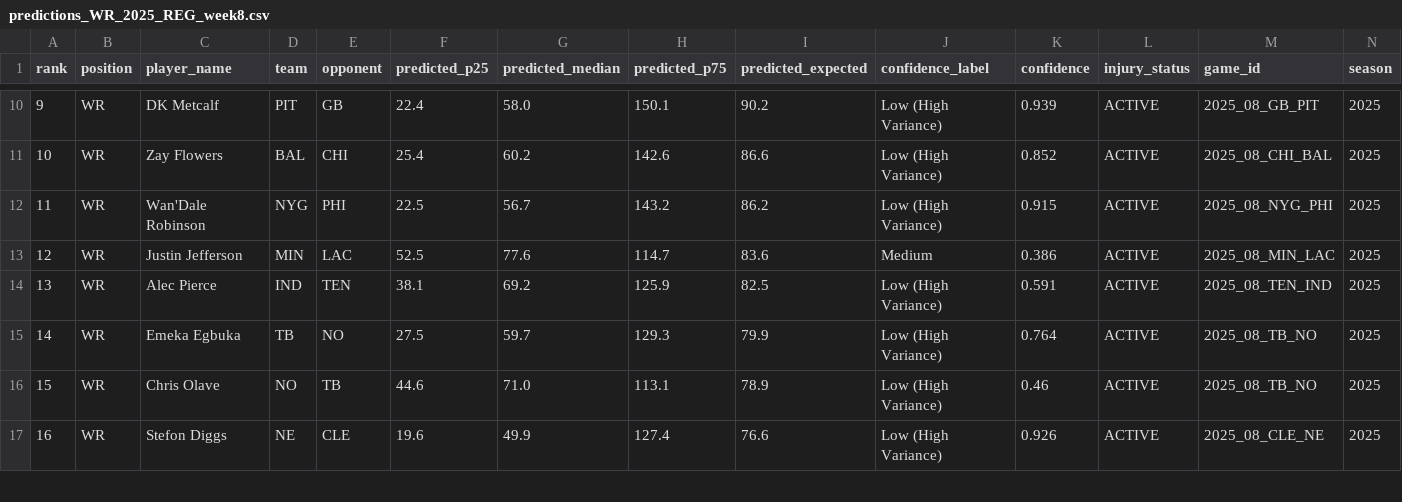
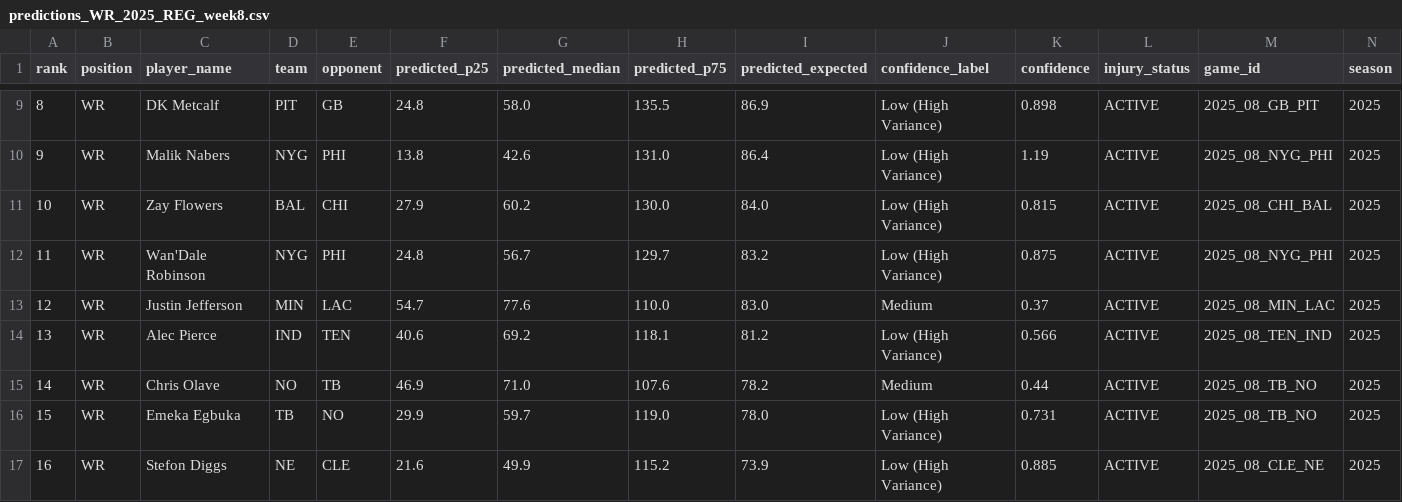
Before and after one commit to jam3gw/line-predictions, a CSV file: reports/predictions_WR_2025_REG_week8.csv, drawn as a sheet; only a part is shown, gaps mark what is left out; removed rows and columns are numbered as before the commit, all else as after; rows hold the shown columns only; the diff covers the shown part only; the diff names each change by its address in the sheet, - before the commit and + after, or states it on an @@ line.

```diff
--- a/reports/predictions_WR_2025_REG_week8.csv
+++ b/reports/predictions_WR_2025_REG_week8.csv
@@ column A (rank) renumbered between rows 9 and 21 @@
-F9 (predicted_p25): 22.4
+F9 (predicted_p25): 24.8
-H9 (predicted_p75): 150.1
+H9 (predicted_p75): 135.5
-I9 (predicted_expected): 90.2
+I9 (predicted_expected): 86.9
-K9 (confidence): 0.939
+K9 (confidence): 0.898
+row 10: 9 | WR | Malik Nabers | NYG | PHI | 13.8 | 42.6 | 131.0 | 86.4 | Low (High Variance) | 1.19 | ACTIVE | 2025_08_NYG_PHI | 2025
-F11 (predicted_p25): 25.4
+F11 (predicted_p25): 27.9
-H11 (predicted_p75): 142.6
+H11 (predicted_p75): 130.0
-I11 (predicted_expected): 86.6
+I11 (predicted_expected): 84.0
-K11 (confidence): 0.852
+K11 (confidence): 0.815
-F12 (predicted_p25): 22.5
+F12 (predicted_p25): 24.8
-H12 (predicted_p75): 143.2
+H12 (predicted_p75): 129.7
-I12 (predicted_expected): 86.2
+I12 (predicted_expected): 83.2
-K12 (confidence): 0.915
+K12 (confidence): 0.875
-F13 (predicted_p25): 52.5
+F13 (predicted_p25): 54.7
-H13 (predicted_p75): 114.7
+H13 (predicted_p75): 110.0
-I13 (predicted_expected): 83.6
+I13 (predicted_expected): 83.0
-K13 (confidence): 0.386
+K13 (confidence): 0.37
-F14 (predicted_p25): 38.1
+F14 (predicted_p25): 40.6
-H14 (predicted_p75): 125.9
+H14 (predicted_p75): 118.1
-I14 (predicted_expected): 82.5
+I14 (predicted_expected): 81.2
-K14 (confidence): 0.591
+K14 (confidence): 0.566
+row 15: 14 | WR | Chris Olave | NO | TB | 46.9 | 71.0 | 107.6 | 78.2 | Medium | 0.44 | ACTIVE | 2025_08_TB_NO | 2025
-F16 (predicted_p25): 27.5
+F16 (predicted_p25): 29.9
-H16 (predicted_p75): 129.3
+H16 (predicted_p75): 119.0
-I16 (predicted_expected): 79.9
+I16 (predicted_expected): 78.0
-K16 (confidence): 0.764
+K16 (confidence): 0.731
-row 16: 15 | WR | Chris Olave | NO | TB | 44.6 | 71.0 | 113.1 | 78.9 | Low (High Variance) | 0.46 | ACTIVE | 2025_08_TB_NO | 2025
-F17 (predicted_p25): 19.6
+F17 (predicted_p25): 21.6
-H17 (predicted_p75): 127.4
+H17 (predicted_p75): 115.2
-I17 (predicted_expected): 76.6
+I17 (predicted_expected): 73.9
-K17 (confidence): 0.926
+K17 (confidence): 0.885
```
Also changed, not shown: 2 added rows, 2 removed rows and 47 edited cells elsewhere in this file, reports/predictions_RB_2025_REG_week8.csv, 14 other files.
